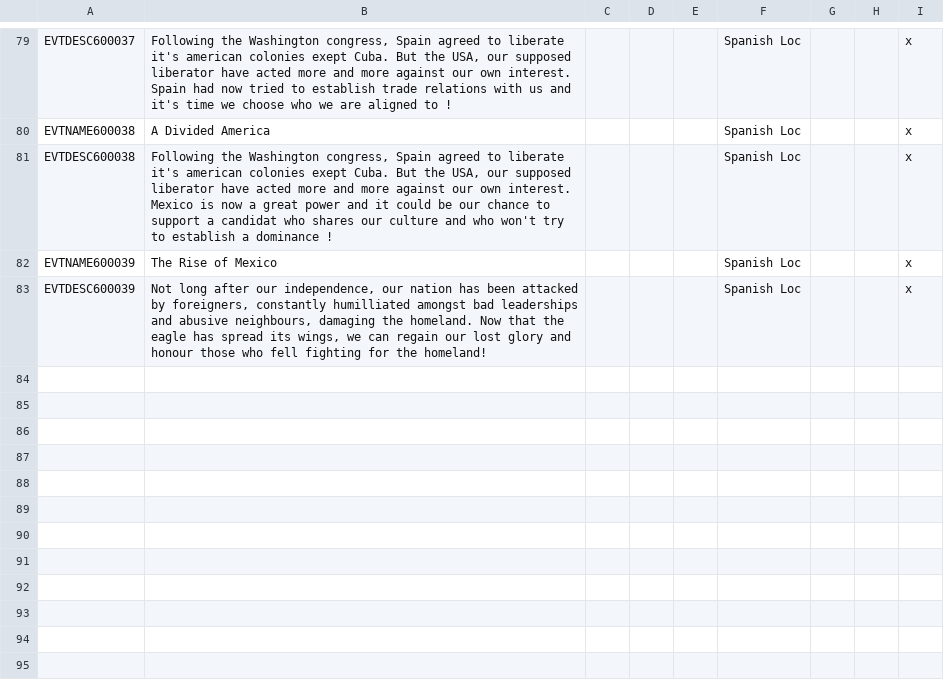
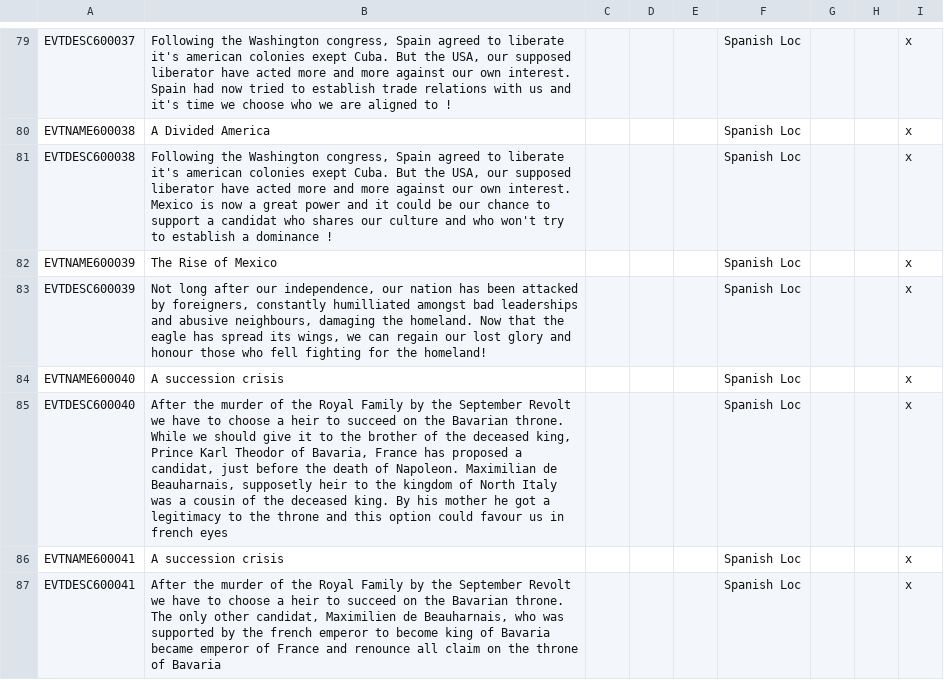
Before and after one commit to MaTi5893/Napoleon-s-Legacy-Remastered, a CSV file: Napoleon's Legacy_Remake/localisation/00_NL_remake_events.csv, drawn as a sheet; only a part is shown, gaps mark what is left out; the diff names each change by its address in the sheet, - before the commit and + after, or states it on an @@ line.

```diff
--- a/Napoleon's Legacy_Remake/localisation/00_NL_remake_events.csv
+++ b/Napoleon's Legacy_Remake/localisation/00_NL_remake_events.csv
+row 84: EVTNAME600040 | A succession crisis |  |  |  | Spanish Loc |  |  | x
+row 85: EVTDESC600040 | After the murder of the Royal Family by the September Revolt we have to choose a heir to succeed on the Bavarian throne. While we should give it to the brother of the deceased king, Prince Karl Theodor of Bavaria, France has proposed a candidat, just before the death of Napoleon. Maximilian de Beauharnais, supposetly heir to the kingdom of North Italy was a cousin of the deceased king. By his mother he got a legitimacy to the throne and this option could favour us in french eyes |  |  |  | Spanish Loc |  |  | x
+row 86: EVTNAME600041 | A succession crisis |  |  |  | Spanish Loc |  |  | x
+row 87: EVTDESC600041 | After the murder of the Royal Family by the September Revolt we have to choose a heir to succeed on the Bavarian throne. The only other candidat, Maximilien de Beauharnais, who was supported by the french emperor to become king of Bavaria became emperor of France and renounce all claim on the throne of Bavaria |  |  |  | Spanish Loc |  |  | x
```
Also changed, not shown: Napoleon's Legacy_Remake/localisation/00_NL_Misc.csv, Napoleon's Legacy_Remake/localisation/00_NL_remake_decisions.csv, 6 other files.
